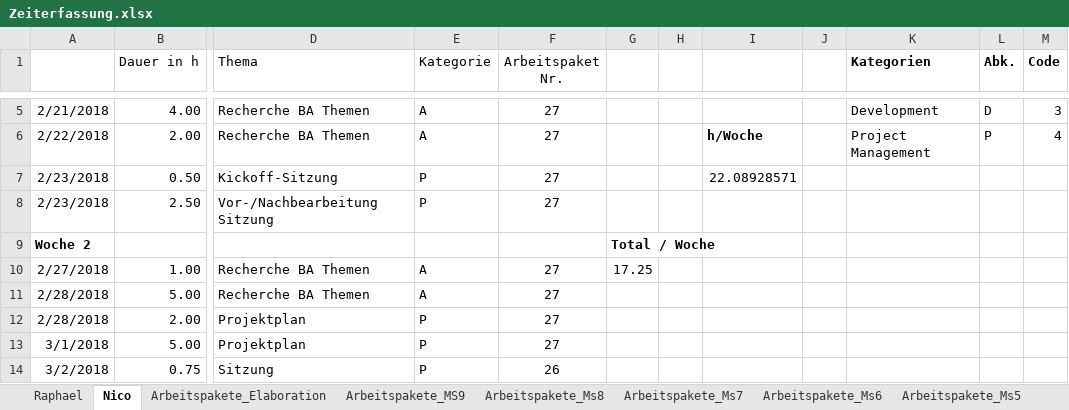
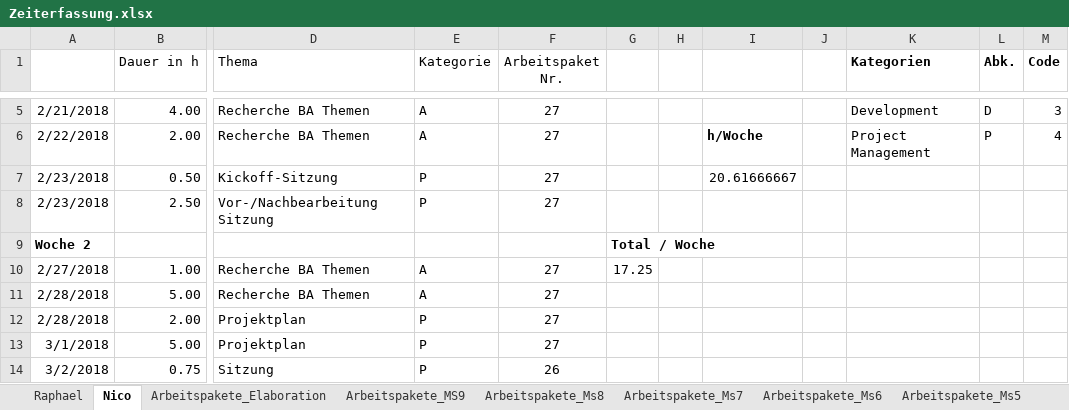
Before and after one commit to nvinzens/OATS, an Excel workbook: project/Zeiterfassung.xlsx, sheet Nico, drawn as a sheet; only a part is shown, gaps mark what is left out; values as stored, in another font and other column widths than the file's, no borders; the diff names each change by its address in the sheet, - before the commit and + after, or states it on an @@ line.

Commit message:
update zeiterfassung

```diff
--- a/project/Zeiterfassung.xlsx (sheet Nico)
+++ b/project/Zeiterfassung.xlsx (sheet Nico)
-I7: 22.08928571
+I7: 20.61666667
```
